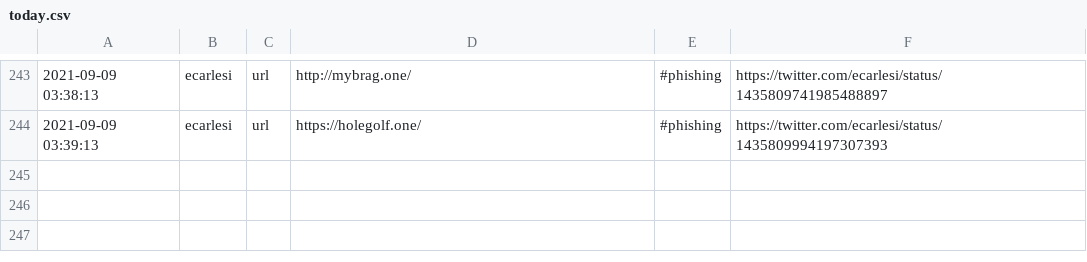
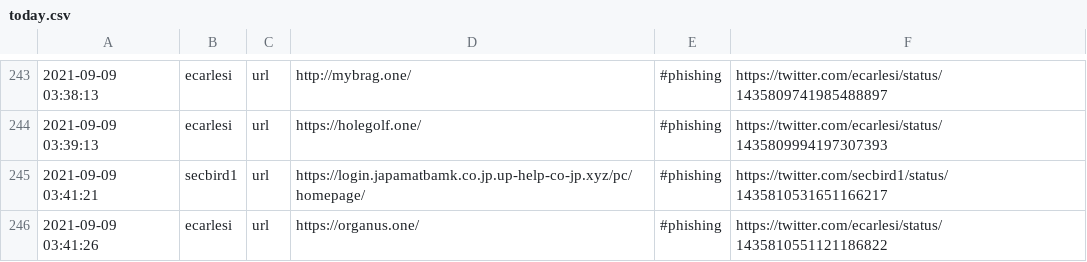
Before and after one commit to Shivammalaviya/TweetFeed, a CSV file: today.csv, drawn as a sheet; only a part is shown, gaps mark what is left out; the diff names each change by its address in the sheet, - before the commit and + after, or states it on an @@ line.

```diff
--- a/today.csv
+++ b/today.csv
+row 245: 2021-09-09 03:41:21 | secbird1 | url | https://login.japamatbamk.co.jp.up-help-co-jp.xyz/pc/homepage/ | #phishing | https://twitter.com/secbird1/status/1435810531651166217
+row 246: 2021-09-09 03:41:26 | ecarlesi | url | https://organus.one/ | #phishing | https://twitter.com/ecarlesi/status/1435810551121186822
```
Also changed, not shown: Sep_2021/20210909.csv, week.csv, 3 other files.
